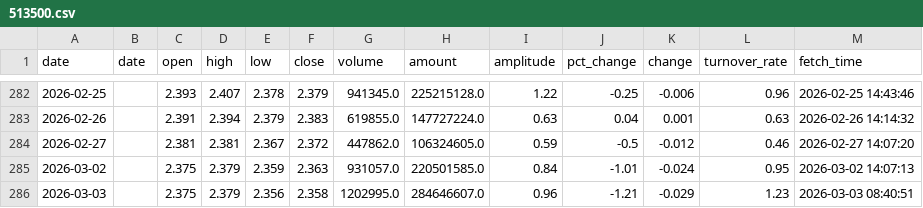
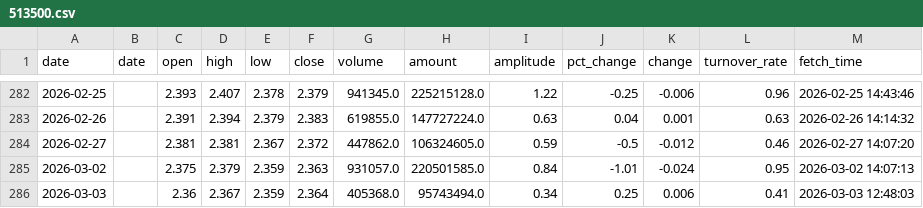
Before and after one commit to kken61291-eng/Fund-AI-Advisor, a CSV file: data_cache/513500.csv, drawn as a sheet; only a part is shown, gaps mark what is left out.

```diff
--- a/data_cache/513500.csv
+++ b/data_cache/513500.csv
@@ -285,2 +285,2 @@ date,date,open,high,low,close,volume,amount,amplitude,pct_change,change,turnover
 2026-03-02,,2.375,2.379,2.359,2.363,931057.0,220501585.0,0.84,-1.01,-0.024,0.95,2026-03-02 14:07:13
-2026-03-03,,2.375,2.379,2.356,2.358,1202995.0,284646607.0,0.96,-1.21,-0.029,1.23,2026-03-03 08:40:51
+2026-03-03,,2.36,2.367,2.359,2.364,405368.0,95743494.0,0.34,0.25,0.006,0.41,2026-03-03 12:48:03
```
Also changed, not shown: data_cache/159658.csv, data_cache/159697.csv, 47 other files.
